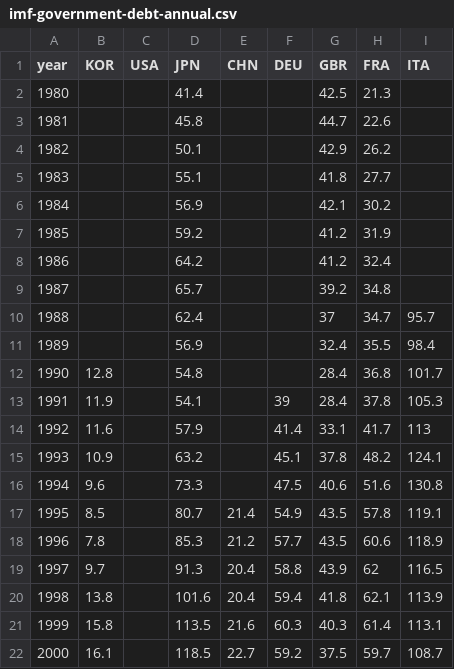
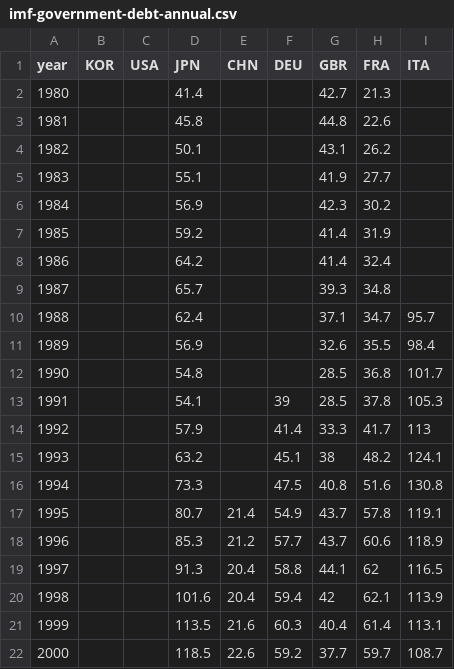
Before and after one commit to kegor2-design/market-morning-reports, a CSV file: market-history/data/imf-government-debt-annual.csv, drawn as a sheet; only a part is shown; the diff covers the shown part only.

Commit message:
data: update long-run market history

```diff
--- a/market-history/data/imf-government-debt-annual.csv
+++ b/market-history/data/imf-government-debt-annual.csv
@@ -1,22 +1,22 @@
 year,KOR,USA,JPN,CHN,DEU,GBR,FRA,ITA
-1980,,,41.4,,,42.5,21.3,
-1981,,,45.8,,,44.7,22.6,
-1982,,,50.1,,,42.9,26.2,
-1983,,,55.1,,,41.8,27.7,
-1984,,,56.9,,,42.1,30.2,
-1985,,,59.2,,,41.2,31.9,
-1986,,,64.2,,,41.2,32.4,
-1987,,,65.7,,,39.2,34.8,
-1988,,,62.4,,,37,34.7,95.7
-1989,,,56.9,,,32.4,35.5,98.4
-1990,12.8,,54.8,,,28.4,36.8,101.7
-1991,11.9,,54.1,,39,28.4,37.8,105.3
-1992,11.6,,57.9,,41.4,33.1,41.7,113
-1993,10.9,,63.2,,45.1,37.8,48.2,124.1
-1994,9.6,,73.3,,47.5,40.6,51.6,130.8
-1995,8.5,,80.7,21.4,54.9,43.5,57.8,119.1
-1996,7.8,,85.3,21.2,57.7,43.5,60.6,118.9
-1997,9.7,,91.3,20.4,58.8,43.9,62,116.5
-1998,13.8,,101.6,20.4,59.4,41.8,62.1,113.9
-1999,15.8,,113.5,21.6,60.3,40.3,61.4,113.1
-2000,16.1,,118.5,22.7,59.2,37.5,59.7,108.7
+1980,,,41.4,,,42.7,21.3,
+1981,,,45.8,,,44.8,22.6,
+1982,,,50.1,,,43.1,26.2,
+1983,,,55.1,,,41.9,27.7,
+1984,,,56.9,,,42.3,30.2,
+1985,,,59.2,,,41.4,31.9,
+1986,,,64.2,,,41.4,32.4,
+1987,,,65.7,,,39.3,34.8,
+1988,,,62.4,,,37.1,34.7,95.7
+1989,,,56.9,,,32.6,35.5,98.4
+1990,,,54.8,,,28.5,36.8,101.7
+1991,,,54.1,,39,28.5,37.8,105.3
+1992,,,57.9,,41.4,33.3,41.7,113
+1993,,,63.2,,45.1,38,48.2,124.1
+1994,,,73.3,,47.5,40.8,51.6,130.8
+1995,,,80.7,21.4,54.9,43.7,57.8,119.1
+1996,,,85.3,21.2,57.7,43.7,60.6,118.9
+1997,,,91.3,20.4,58.8,44.1,62,116.5
+1998,,,101.6,20.4,59.4,42,62.1,113.9
+1999,,,113.5,21.6,60.3,40.4,61.4,113.1
+2000,,,118.5,22.6,59.2,37.7,59.7,108.7
```
Also changed, not shown: 134 edited cells elsewhere in this file, market-history/data/korea-market-monthly.csv, market-history/data/macro-commodities-monthly.csv, 11 other files.
